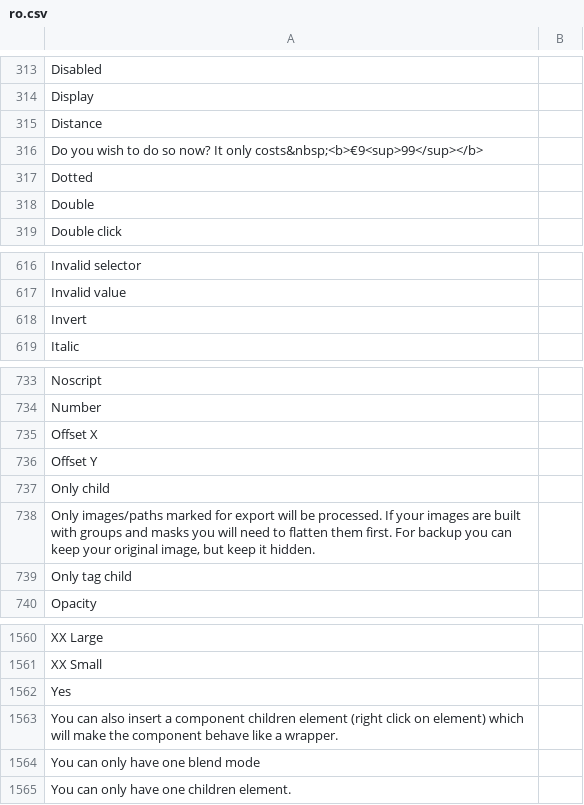
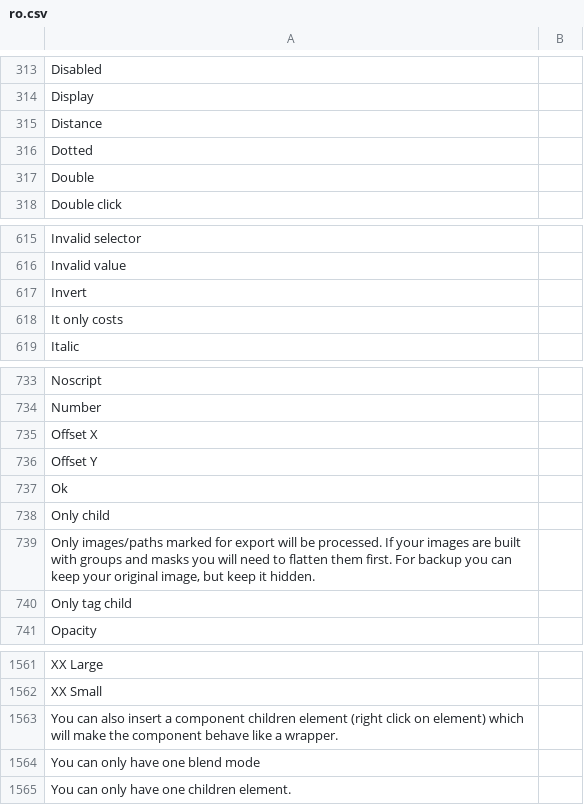
Before and after one commit to desech/desech-studio, a CSV file: build/i18n/ro.csv, drawn as a sheet; only a part is shown, gaps mark what is left out; removed rows and columns are numbered as before the commit, all else as after; the diff names each change by its address in the sheet, - before the commit and + after, or states it on an @@ line.

```diff
--- a/build/i18n/ro.csv
+++ b/build/i18n/ro.csv
-row 316: Do you wish to do so now? It only costs&nbsp;<b>€9<sup>99</sup></b>
+row 618: It only costs
+row 737: Ok
-row 1562: Yes
```
Also changed, not shown: build/i18n/template.csv, 3 other files.
